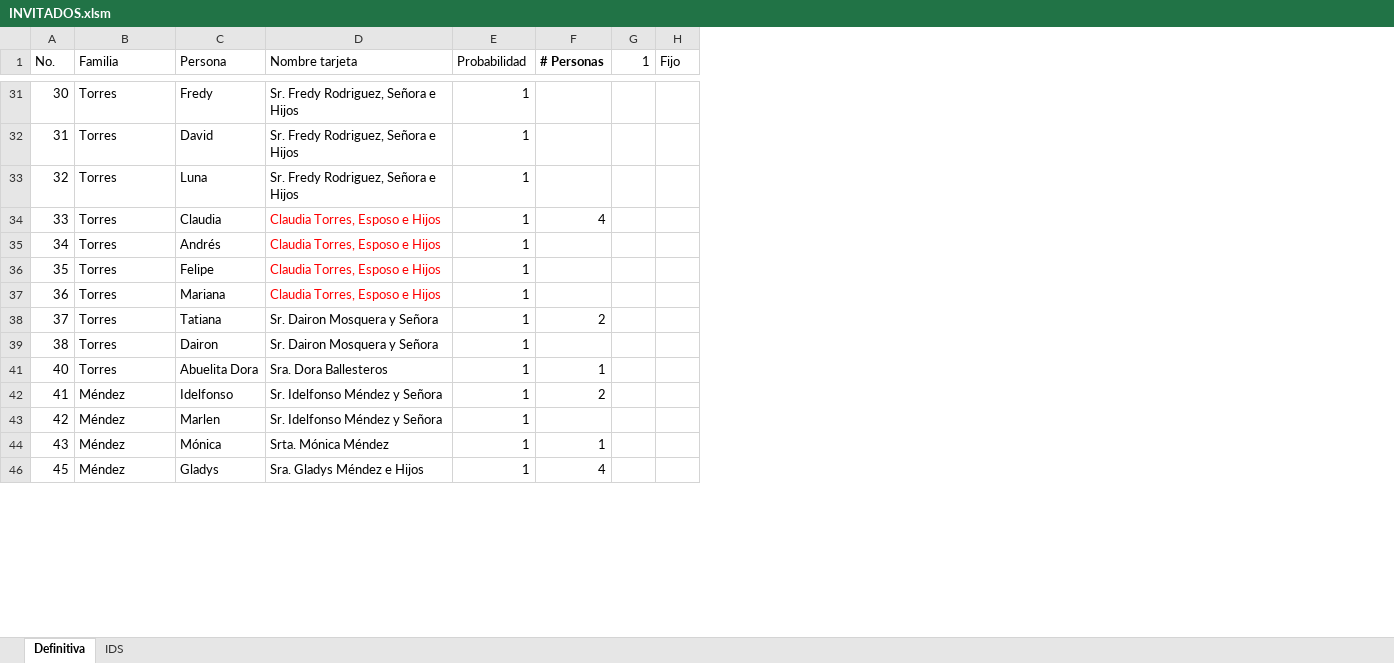
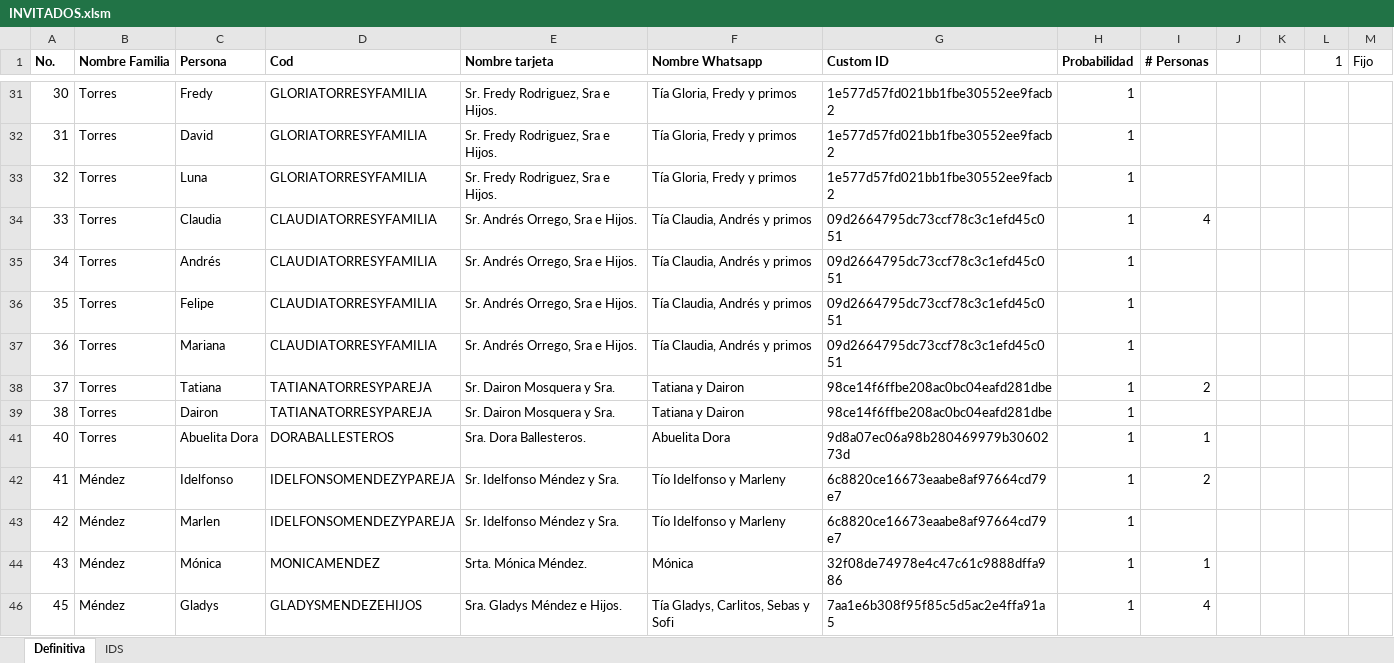
Before and after one commit to mivanospina94/mauro-kathe-wedding-website, an Excel workbook: INVITADOS.xlsm, sheet Definitiva, drawn as a sheet; only a part is shown, gaps mark what is left out; values as stored, in another font and other column widths than the file's, no borders; addresses are those after the commit; the diff covers the shown part only; the diff names each change by its address in the sheet, - before the commit and + after, or states it on an @@ line.

```diff
--- a/INVITADOS.xlsm (sheet Definitiva)
+++ b/INVITADOS.xlsm (sheet Definitiva)
+column D (Cod), rows 31-46: GLORIATORRESYFAMILIA | GLORIATORRESYFAMILIA | GLORIATORRESYFAMILIA | CLAUDIATORRESYFAMILIA | CLAUDIATORRESYFAMILIA | CLAUDIATORRESYFAMILIA | CLAUDIATORRESYFAMILIA | TATIANATORRESYPAREJA | TATIANATORRESYPAREJA | DORABALLESTEROS | IDELFONSOMENDEZYPAREJA | IDELFONSOMENDEZYPAREJA | MONICAMENDEZ | GLADYSMENDEZEHIJOS
+column F (Nombre Whatsapp), rows 31-46: Tía Gloria, Fredy y primos | Tía Gloria, Fredy y primos | Tía Gloria, Fredy y primos | Tía Claudia, Andrés y primos | Tía Claudia, Andrés y primos | Tía Claudia, Andrés y primos | Tía Claudia, Andrés y primos | Tatiana y Dairon | Tatiana y Dairon | Abuelita Dora | Tío Idelfonso y Marleny | Tío Idelfonso y Marleny | Mónica | Tía Gladys, Carlitos, Sebas y Sofi
+column G (Custom ID), rows 31-46: 1e577d57fd021bb1fbe30552ee9facb2 | 1e577d57fd021bb1fbe30552ee9facb2 | 1e577d57fd021bb1fbe30552ee9facb2 | 09d2664795dc73ccf78c3c1efd45c051 | 09d2664795dc73ccf78c3c1efd45c051 | 09d2664795dc73ccf78c3c1efd45c051 | 09d2664795dc73ccf78c3c1efd45c051 | 98ce14f6ffbe208ac0bc04eafd281dbe | 98ce14f6ffbe208ac0bc04eafd281dbe | 9d8a07ec06a98b280469979b3060273d | 6c8820ce16673eaabe8af97664cd79e7 | 6c8820ce16673eaabe8af97664cd79e7 | 32f08de74978e4c47c61c9888dffa986 | 7aa1e6b308f95f85c5d5ac2e4ffa91a5
+column J, empty
+column K, empty
-A1:C1 bold: off
+A1:C1 bold: on
-B1: Familia
+B1: Nombre Familia
-E1 bold: off
+E1 bold: on
-H1 bold: off
+H1 bold: on
-E31:E33 (Nombre tarjeta): Sr. Fredy Rodriguez, Señora e Hijos
+E31:E33 (Nombre tarjeta): Sr. Fredy Rodriguez, Sra e Hijos.
-E34:E37 (Nombre tarjeta): Claudia Torres, Esposo e Hijos
+E34:E37 (Nombre tarjeta): Sr. Andrés Orrego, Sra e Hijos.
-E34:E37 text colour: #FF0000
+E34:E37 text colour: black
-E38:E39 (Nombre tarjeta): Sr. Dairon Mosquera y Señora
+E38:E39 (Nombre tarjeta): Sr. Dairon Mosquera y Sra.
-E41 (Nombre tarjeta): Sra. Dora Ballesteros
+E41 (Nombre tarjeta): Sra. Dora Ballesteros.
-E42:E43 (Nombre tarjeta): Sr. Idelfonso Méndez y Señora
+E42:E43 (Nombre tarjeta): Sr. Idelfonso Méndez y Sra.
-E44 (Nombre tarjeta): Srta. Mónica Méndez
+E44 (Nombre tarjeta): Srta. Mónica Méndez.
-E46 (Nombre tarjeta): Sra. Gladys Méndez e Hijos
+E46 (Nombre tarjeta): Sra. Gladys Méndez e Hijos.
```
Also changed, not shown: 64 added rows, 68 edited cells and cell formats elsewhere in this sheet, sheet IDS, hidden cells, 3 other files.
